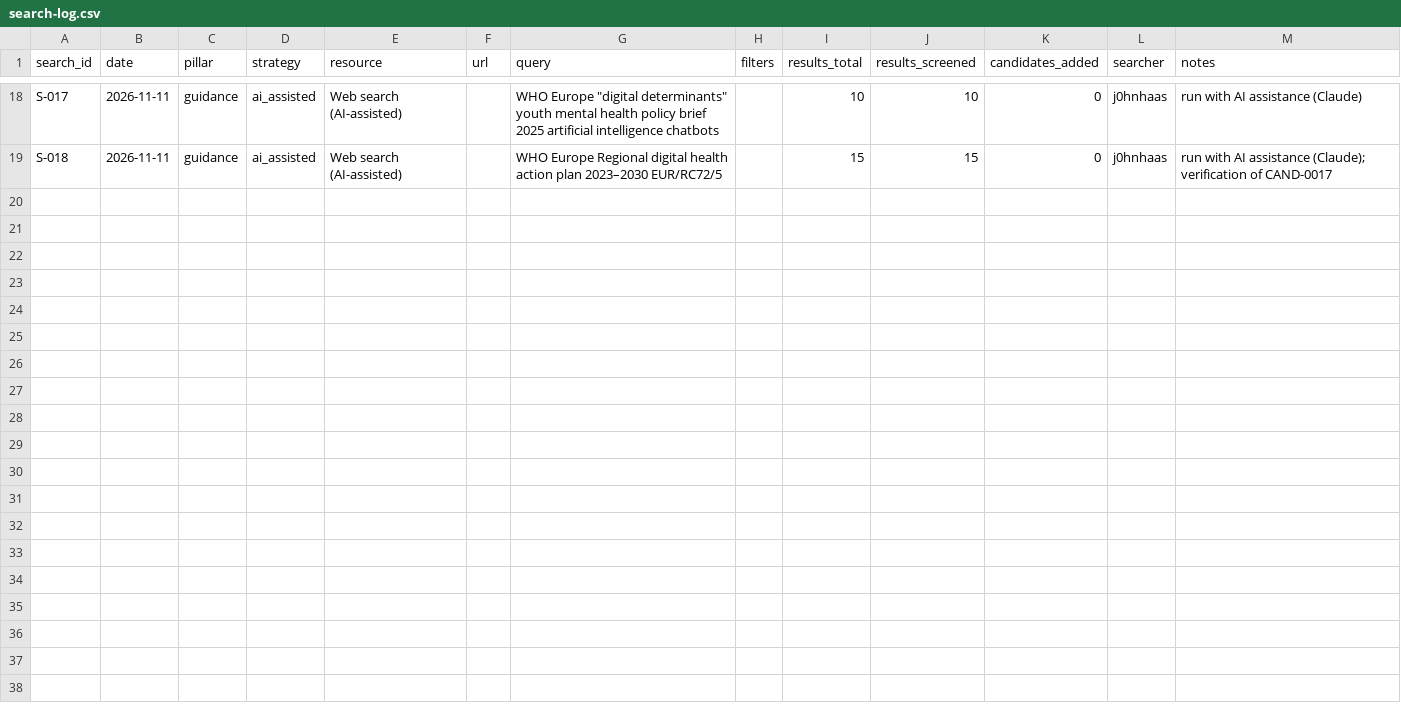
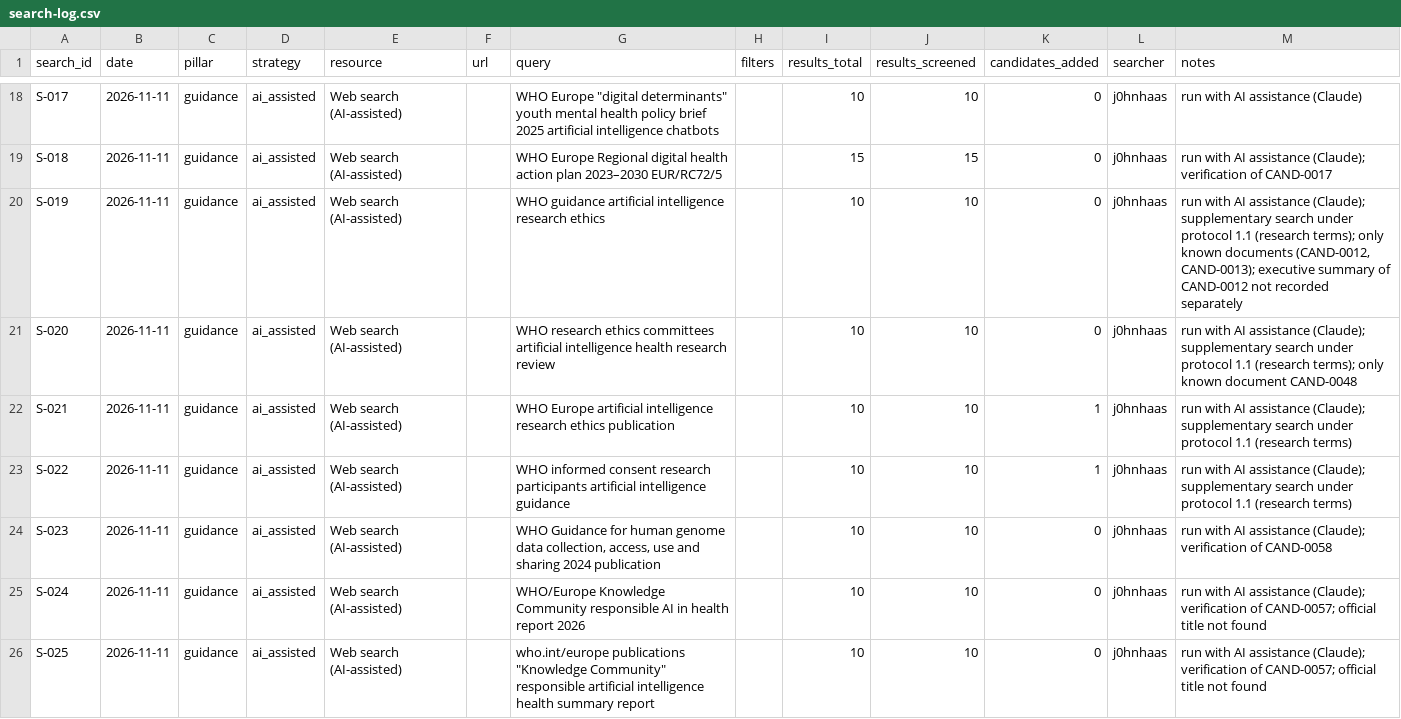
Before and after one commit to j0hnhaas/anima-framework, a CSV file: search/search-log.csv, drawn as a sheet; only a part is shown, gaps mark what is left out; the diff names each change by its address in the sheet, - before the commit and + after, or states it on an @@ line.

```diff
--- a/search/search-log.csv
+++ b/search/search-log.csv
+row 20: S-019 | 2026-11-11 | guidance | ai_assisted | Web search (AI-assisted) |  | WHO guidance artificial intelligence research ethics |  | 10 | 10 | 0 | j0hnhaas | run with AI assistance (Claude); supplementary search under protocol 1.1 (research terms); only known documents (CAND-0012, CAND-0013); executive summary of CAND-0012 not recorded separately
+row 21: S-020 | 2026-11-11 | guidance | ai_assisted | Web search (AI-assisted) |  | WHO research ethics committees artificial intelligence health research review |  | 10 | 10 | 0 | j0hnhaas | run with AI assistance (Claude); supplementary search under protocol 1.1 (research terms); only known document CAND-0048
+row 22: S-021 | 2026-11-11 | guidance | ai_assisted | Web search (AI-assisted) |  | WHO Europe artificial intelligence research ethics publication |  | 10 | 10 | 1 | j0hnhaas | run with AI assistance (Claude); supplementary search under protocol 1.1 (research terms)
+row 23: S-022 | 2026-11-11 | guidance | ai_assisted | Web search (AI-assisted) |  | WHO informed consent research participants artificial intelligence guidance |  | 10 | 10 | 1 | j0hnhaas | run with AI assistance (Claude); supplementary search under protocol 1.1 (research terms)
+row 24: S-023 | 2026-11-11 | guidance | ai_assisted | Web search (AI-assisted) |  | WHO Guidance for human genome data collection, access, use and sharing 2024 publication |  | 10 | 10 | 0 | j0hnhaas | run with AI assistance (Claude); verification of CAND-0058
+row 25: S-024 | 2026-11-11 | guidance | ai_assisted | Web search (AI-assisted) |  | WHO/Europe Knowledge Community responsible AI in health report 2026 |  | 10 | 10 | 0 | j0hnhaas | run with AI assistance (Claude); verification of CAND-0057; official title not found
+row 26: S-025 | 2026-11-11 | guidance | ai_assisted | Web search (AI-assisted) |  | who.int/europe publications "Knowledge Community" responsible artificial intelligence health summary report |  | 10 | 10 | 0 | j0hnhaas | run with AI assistance (Claude); verification of CAND-0057; official title not found
```
Also changed, not shown: search/candidates.csv, 2 other files.
